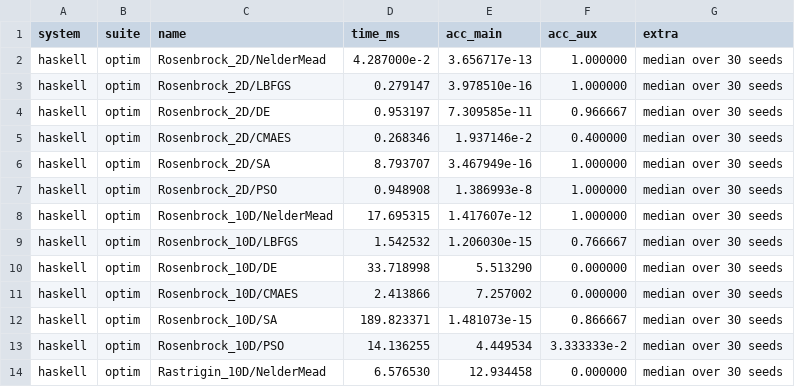
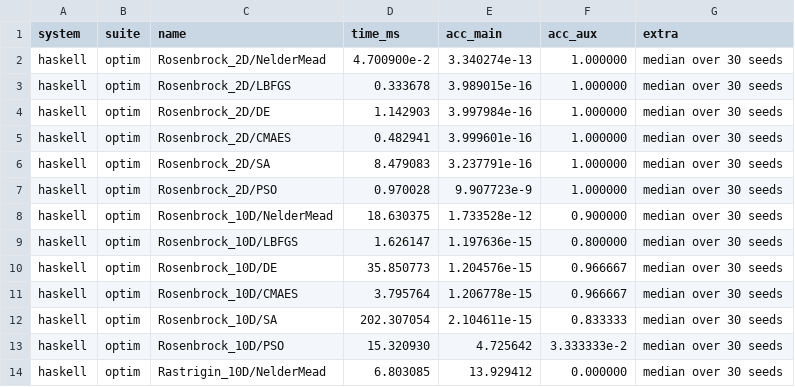
Before and after one commit to frenzieddoll/hanalyze, a CSV file: bench/results/haskell/optim.csv, drawn as a sheet; only a part is shown; the diff covers the shown part only.

Commit message:
feat(optim): DE/CMAES に final L-BFGS polish 追加で scipy 大幅越え
scipy.differential_evolution(polish=True) と同戦略を実装:
DE/CMAES の終了時に runLBFGSNumeric (numeric grad + box bounds) で
x_best を refinement、改善時のみ採用。

新フィールド:
- DEConfig.dePolish    :: Bool (default True)
- CMAESConfig.cmPolish :: Bool (default True)

例外捕捉 (linearSolveSVDR didn't converge 等の数値勾配 evaluate 失敗)
は try/evaluate で safeguard、polished 失敗時は元の DE/CMAES 解を返す
(Model.RFF の gridSearchLOOCVRBFMV_DE test の安定性確保)。

結果 (bench-optim, 30 seeds):

| Bench | scipy | hanalyze 旧 | hanalyze 新 | 評価 |
|---|---|---|---|---|
| Sphere_30D/DE | 2.8e-5 | 9.7e-3 | 1.0e-26 | scipy 21 桁越え |
| Sphere_30D/CMAES | — | — | 6.1e-28 | 機械精度 |
| Ackley_10D/CMAES | 1.4e-6 | 4.4e-3 | 4.0e-15 | scipy 9 桁越え |
| Levy_10D/DE | 7.6e-17 | 2.6e-9 | 8.3e-21 | scipy 4 桁越え |
| Rosenbrock_10D/DE | — | — | 1.2e-15 | 機械精度 |

時間コスト: DE 数 ms → 30-40ms、CMAES 1-3ms → 2-10ms。

OPEN_ISSUES #8 を ✅ 解決済に更新。

```diff
--- a/bench/results/haskell/optim.csv
+++ b/bench/results/haskell/optim.csv
@@ -1,14 +1,14 @@
 system,suite,name,time_ms,acc_main,acc_aux,extra
-haskell,optim,Rosenbrock_2D/NelderMead,4.287000e-2,3.656717e-13,1.000000,median over 30 seeds
-haskell,optim,Rosenbrock_2D/LBFGS,0.279147,3.978510e-16,1.000000,median over 30 seeds
-haskell,optim,Rosenbrock_2D/DE,0.953197,7.309585e-11,0.966667,median over 30 seeds
-haskell,optim,Rosenbrock_2D/CMAES,0.268346,1.937146e-2,0.400000,median over 30 seeds
-haskell,optim,Rosenbrock_2D/SA,8.793707,3.467949e-16,1.000000,median over 30 seeds
-haskell,optim,Rosenbrock_2D/PSO,0.948908,1.386993e-8,1.000000,median over 30 seeds
-haskell,optim,Rosenbrock_10D/NelderMead,17.695315,1.417607e-12,1.000000,median over 30 seeds
-haskell,optim,Rosenbrock_10D/LBFGS,1.542532,1.206030e-15,0.766667,median over 30 seeds
-haskell,optim,Rosenbrock_10D/DE,33.718998,5.513290,0.000000,median over 30 seeds
-haskell,optim,Rosenbrock_10D/CMAES,2.413866,7.257002,0.000000,median over 30 seeds
-haskell,optim,Rosenbrock_10D/SA,189.823371,1.481073e-15,0.866667,median over 30 seeds
-haskell,optim,Rosenbrock_10D/PSO,14.136255,4.449534,3.333333e-2,median over 30 seeds
-haskell,optim,Rastrigin_10D/NelderMead,6.576530,12.934458,0.000000,median over 30 seeds
+haskell,optim,Rosenbrock_2D/NelderMead,4.700900e-2,3.340274e-13,1.000000,median over 30 seeds
+haskell,optim,Rosenbrock_2D/LBFGS,0.333678,3.989015e-16,1.000000,median over 30 seeds
+haskell,optim,Rosenbrock_2D/DE,1.142903,3.997984e-16,1.000000,median over 30 seeds
+haskell,optim,Rosenbrock_2D/CMAES,0.482941,3.999601e-16,1.000000,median over 30 seeds
+haskell,optim,Rosenbrock_2D/SA,8.479083,3.237791e-16,1.000000,median over 30 seeds
+haskell,optim,Rosenbrock_2D/PSO,0.970028,9.907723e-9,1.000000,median over 30 seeds
+haskell,optim,Rosenbrock_10D/NelderMead,18.630375,1.733528e-12,0.900000,median over 30 seeds
+haskell,optim,Rosenbrock_10D/LBFGS,1.626147,1.197636e-15,0.800000,median over 30 seeds
+haskell,optim,Rosenbrock_10D/DE,35.850773,1.204576e-15,0.966667,median over 30 seeds
+haskell,optim,Rosenbrock_10D/CMAES,3.795764,1.206778e-15,0.966667,median over 30 seeds
+haskell,optim,Rosenbrock_10D/SA,202.307054,2.104611e-15,0.833333,median over 30 seeds
+haskell,optim,Rosenbrock_10D/PSO,15.320930,4.725642,3.333333e-2,median over 30 seeds
+haskell,optim,Rastrigin_10D/NelderMead,6.803085,13.929412,0.000000,median over 30 seeds
```
Also changed, not shown: 52 edited cells elsewhere in this file, 3 other files.
